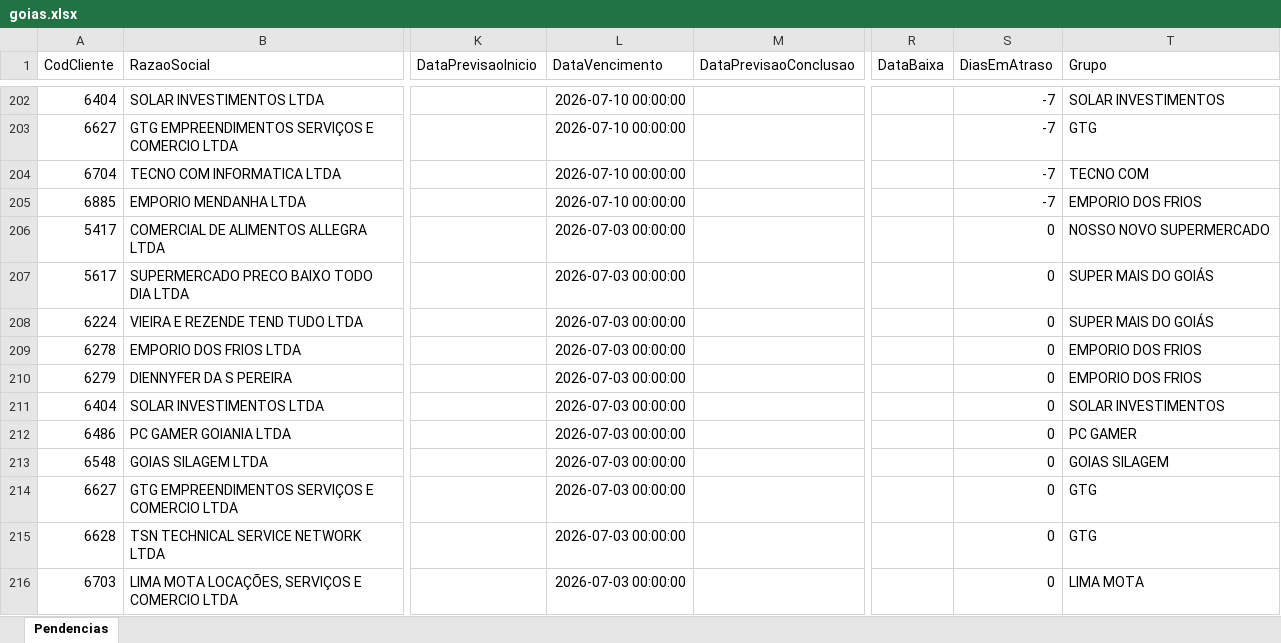
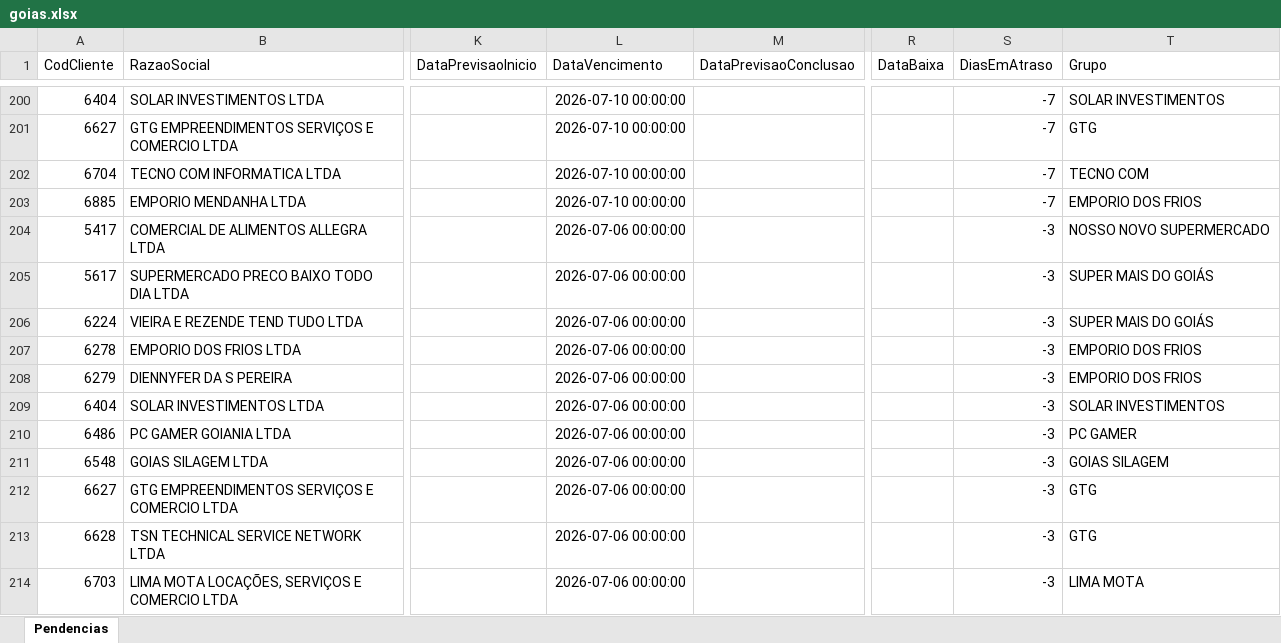
Before and after one commit to willianemanoel/Portal-das-tarefas-teste-, an Excel workbook: dados/base/goias.xlsx, sheet Pendencias, drawn as a sheet; only a part is shown, gaps mark what is left out; values as stored, in another font and other column widths than the file's, no borders; addresses are those after the commit; the diff covers the shown part only; the diff names each change by its address in the sheet, - before the commit and + after, or states it on an @@ line.

```diff
--- a/dados/base/goias.xlsx (sheet Pendencias)
+++ b/dados/base/goias.xlsx (sheet Pendencias)
-L204:L214 (DataVencimento): 2026-07-03 00:00:00
+L204:L214 (DataVencimento): 2026-07-06 00:00:00
-S204:S214 (DiasEmAtraso): 0
+S204:S214 (DiasEmAtraso): -3
```
Also changed, not shown: 2 added rows, 11 removed rows and 32 edited cells elsewhere in this sheet, dados/base/santos.xlsx, 1 other file.
